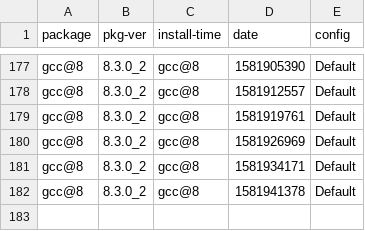
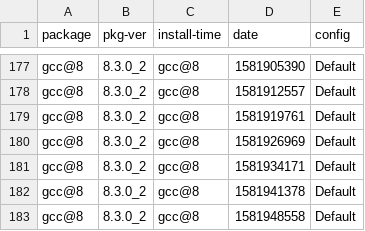
Before and after one commit to zbeekman/brew-GHA-profiling, a CSV file: gcc@8.csv, drawn as a sheet; only a part is shown, gaps mark what is left out; the diff names each change by its address in the sheet, - before the commit and + after, or states it on an @@ line.

```diff
--- a/gcc@8.csv
+++ b/gcc@8.csv
+row 183: gcc@8 | 8.3.0_2 | gcc@8 | 1581948558 | Default
```
Also changed, not shown: graphviz.csv, open-mpi.csv, 1 other file.
